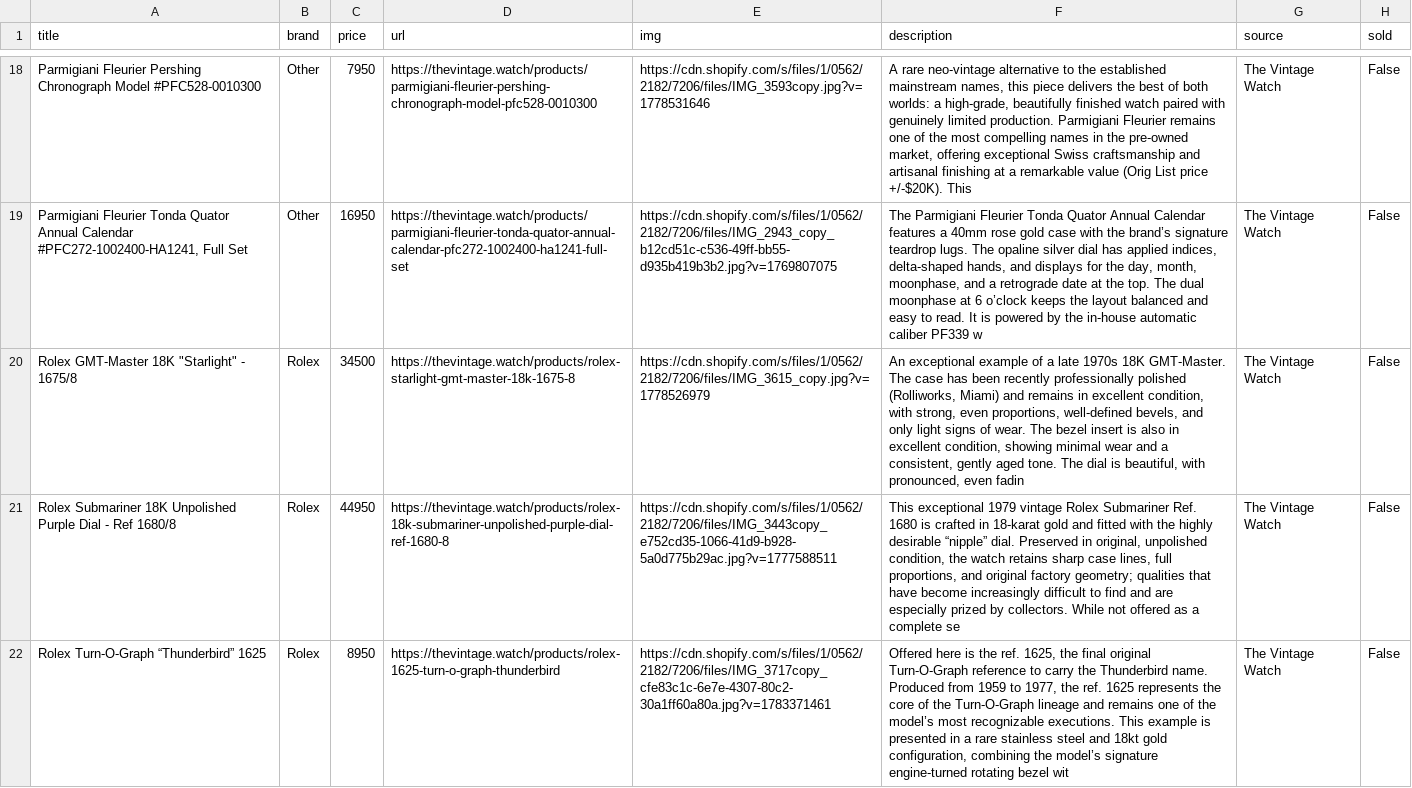
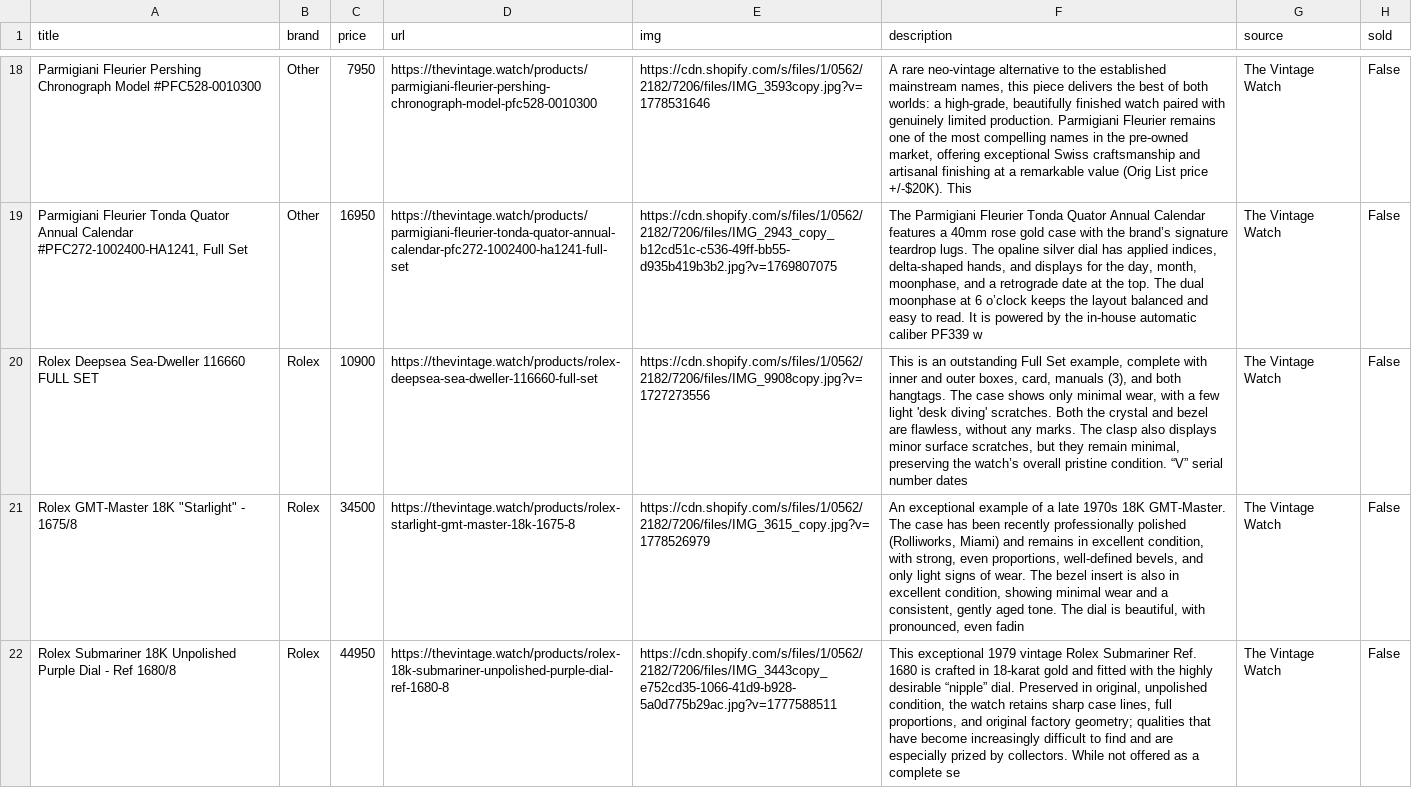
Before and after one commit to markatmutter-cloud/watchlist, a CSV file: data/thevintagewatch.csv, drawn as a sheet; only a part is shown, gaps mark what is left out; the shorter side is filled out with more unchanged rows; the diff names each change by its address in the sheet, - before the commit and + after, or states it on an @@ line.

```diff
--- a/data/thevintagewatch.csv
+++ b/data/thevintagewatch.csv
+row 20: Rolex Deepsea Sea-Dweller 116660 FULL SET | Rolex | 10900 | https://thevintage.watch/products/rolex-deepsea-sea-dweller-116660-full-set | https://cdn.shopify.com/s/files/1/0562/2182/7206/files/IMG_9908copy.jpg?v=1727273556 | This is an outstanding Full Set example, complete with inner and outer boxes, card, manuals (3), and both hangtags. The case shows only minimal wear, with a few light 'desk diving' scratches. Both the crystal and bezel are flawless, without any marks. The clasp also displays minor surface scratches, but they remain minimal, preserving the watch’s overall pristine condition. “V” serial number dates | The Vintage Watch | False
```
Also changed, not shown: data/craftandtailored.csv, data/greyandpatina.csv, 12 other files.
